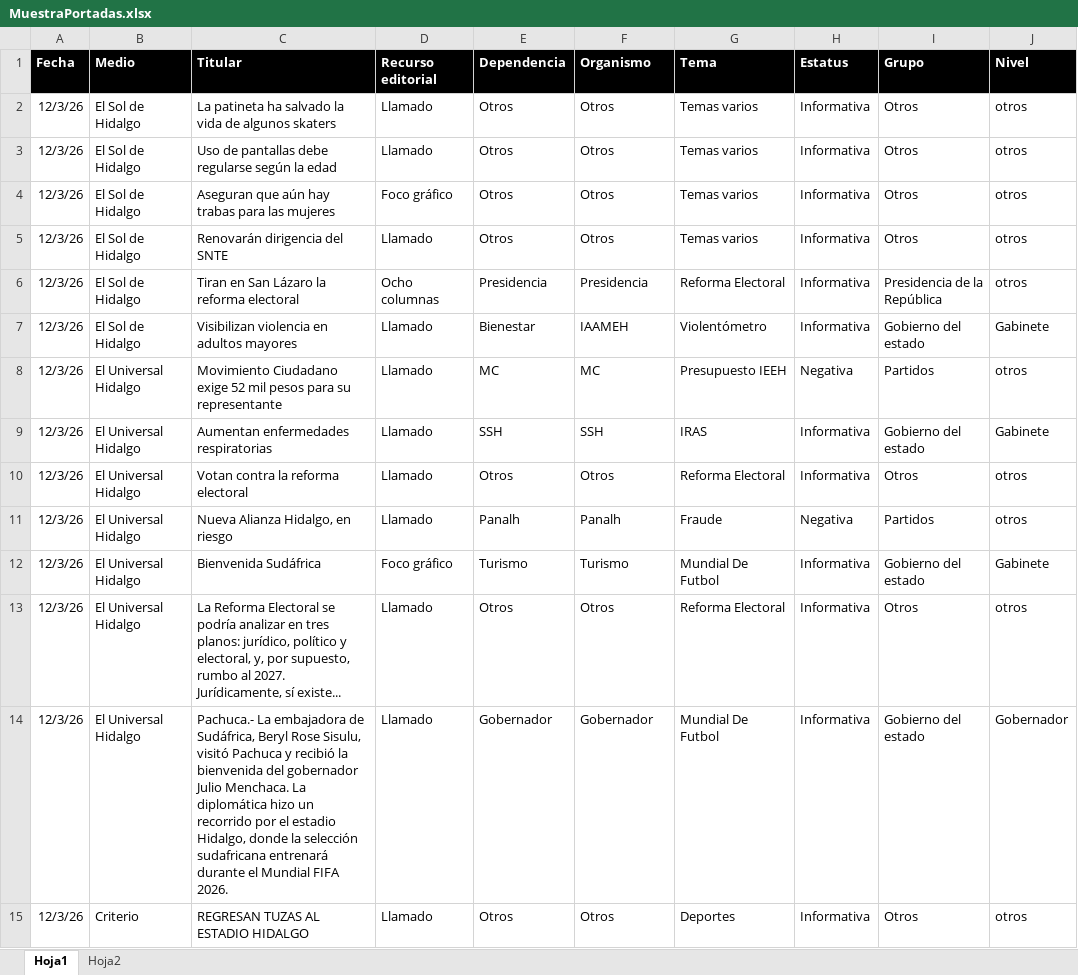
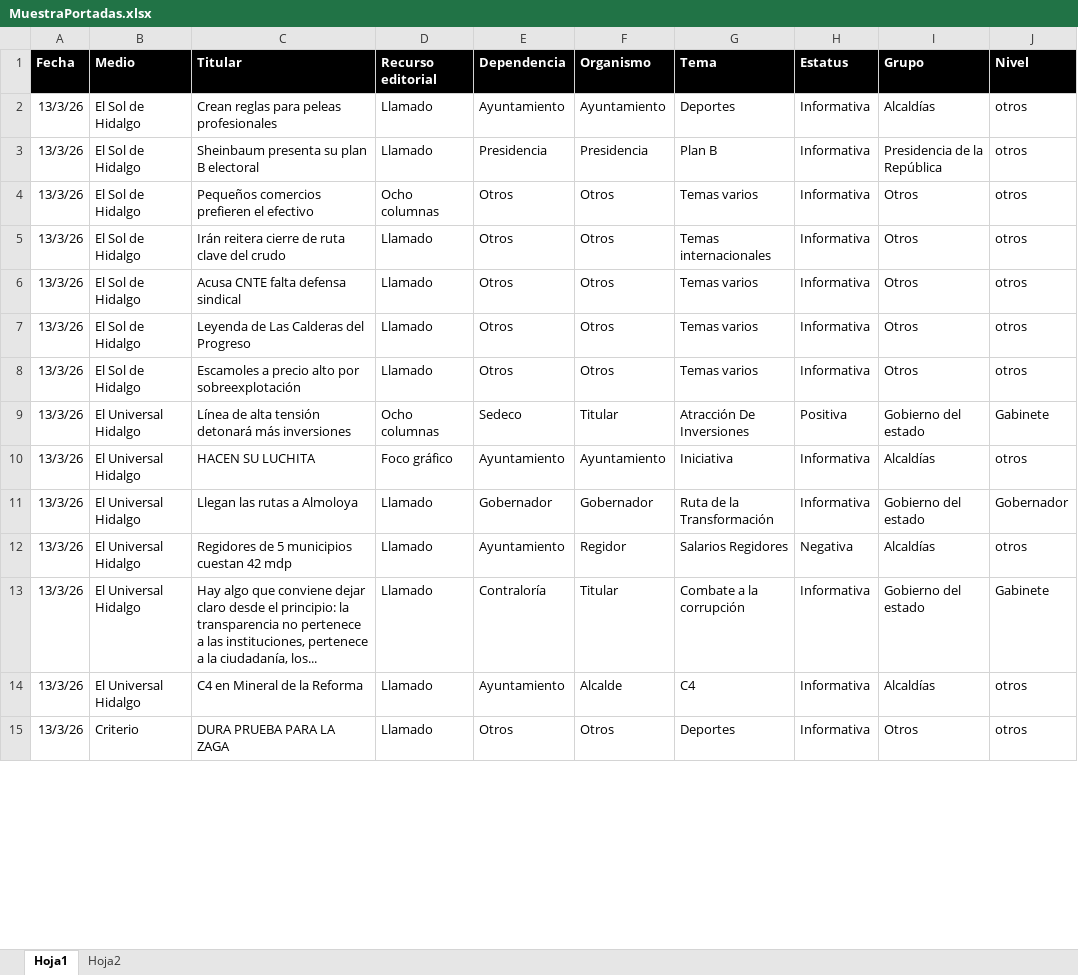
Before and after one commit to thelonious9/Reporteportadas, an Excel workbook: MuestraPortadas.xlsx, sheet Hoja1, drawn as a sheet; only a part is shown; values as stored, in another font and other column widths than the file's, no borders; table styles not drawn; removed rows and columns are numbered as before the commit, all else as after; the diff covers the shown part only; the diff names each change by its address in the sheet, - before the commit and + after, or states it on an @@ line.

```diff
--- a/MuestraPortadas.xlsx (sheet Hoja1)
+++ b/MuestraPortadas.xlsx (sheet Hoja1)
+row 2: 13/3/26 | El Sol de Hidalgo | Crean reglas para peleas profesionales | Llamado | Ayuntamiento | Ayuntamiento | Deportes | Informativa | Alcaldías | otros
+row 3: 13/3/26 | El Sol de Hidalgo | Sheinbaum presenta su plan B electoral | Llamado | Presidencia | Presidencia | Plan B | Informativa | Presidencia de la República | otros
-A4:A7 (Fecha): 12/3/26
+A4:A7 (Fecha): 13/3/26
-C4 (Titular): La patineta ha salvado la vida de algunos skaters
+C4 (Titular): Pequeños comercios prefieren el efectivo
-D4 (Recurso editorial): Llamado
+D4 (Recurso editorial): Ocho columnas
-C5 (Titular): Uso de pantallas debe regularse según la edad
+C5 (Titular): Irán reitera cierre de ruta clave del crudo
-G5 (Tema): Temas varios
+G5 (Tema): Temas internacionales
-C6 (Titular): Aseguran que aún hay trabas para las mujeres
+C6 (Titular): Acusa CNTE falta defensa sindical
-D6 (Recurso editorial): Foco gráfico
+D6 (Recurso editorial): Llamado
-C7 (Titular): Renovarán dirigencia del SNTE
+C7 (Titular): Leyenda de Las Calderas del Progreso
-row 6: 12/3/26 | El Sol de Hidalgo | Tiran en San Lázaro la reforma electoral | Ocho columnas | Presidencia | Presidencia | Reforma Electoral | Informativa | Presidencia de la República | otros
-row 7: 12/3/26 | El Sol de Hidalgo | Visibilizan violencia en adultos mayores | Llamado | Bienestar | IAAMEH | Violentómetro | Informativa | Gobierno del estado | Gabinete
-row 8: 12/3/26 | El Universal Hidalgo | Movimiento Ciudadano exige 52 mil pesos para su representante | Llamado | MC | MC | Presupuesto IEEH | Negativa | Partidos | otros
-row 9: 12/3/26 | El Universal Hidalgo | Aumentan enfermedades respiratorias | Llamado | SSH | SSH | IRAS | Informativa | Gobierno del estado | Gabinete
-A8 (Fecha): 12/3/26
+A8 (Fecha): 13/3/26
-B8 (Medio): El Universal Hidalgo
+B8 (Medio): El Sol de Hidalgo
-C8 (Titular): Votan contra la reforma electoral
+C8 (Titular): Escamoles a precio alto por sobreexplotación
-G8 (Tema): Reforma Electoral
+G8 (Tema): Temas varios
-row 11: 12/3/26 | El Universal Hidalgo | Nueva Alianza Hidalgo, en riesgo | Llamado | Panalh | Panalh | Fraude | Negativa | Partidos | otros
-row 12: 12/3/26 | El Universal Hidalgo | Bienvenida Sudáfrica | Foco gráfico | Turismo | Turismo | Mundial De Futbol | Informativa | Gobierno del estado | Gabinete
-row 13: 12/3/26 | El Universal Hidalgo | La Reforma Electoral se podría analizar en tres planos: jurídico, político y electoral, y, por supuesto, rumbo al 2027. Jurídicamente, sí existe... | Llamado | Otros | Otros | Reforma Electoral | Informativa | Otros | otros
+row 9: 13/3/26 | El Universal Hidalgo | Línea de alta tensión detonará más inversiones | Ocho columnas | Sedeco | Titular | Atracción De Inversiones | Positiva | Gobierno del estado | Gabinete
+row 10: 13/3/26 | El Universal Hidalgo | HACEN SU LUCHITA | Foco gráfico | Ayuntamiento | Ayuntamiento | Iniciativa | Informativa | Alcaldías | otros
-A11 (Fecha): 12/3/26
+A11 (Fecha): 13/3/26
-C11 (Titular): Pachuca.- La embajadora de Sudáfrica, Beryl Rose Sisulu, visitó Pachuca y recibió la bienvenida del gobernador Julio Menchaca. La diplomática hizo un recorrido por el estadio Hidalgo, donde la selección sudafricana entrenará durante el Mundial FIFA 2026.
+C11 (Titular): Llegan las rutas a Almoloya
-G11 (Tema): Mundial De Futbol
+G11 (Tema): Ruta de la Transformación
+row 12: 13/3/26 | El Universal Hidalgo | Regidores de 5 municipios cuestan 42 mdp | Llamado | Ayuntamiento | Regidor | Salarios Regidores | Negativa | Alcaldías | otros
+row 13: 13/3/26 | El Universal Hidalgo | Hay algo que conviene dejar claro desde el principio: la transparencia no pertenece a las instituciones, pertenece a la ciudadanía, los... | Llamado | Contraloría | Titular | Combate a la corrupción | Informativa | Gobierno del estado | Gabinete
+row 14: 13/3/26 | El Universal Hidalgo | C4 en Mineral de la Reforma | Llamado | Ayuntamiento | Alcalde | C4 | Informativa | Alcaldías | otros
-A15 (Fecha): 12/3/26
+A15 (Fecha): 13/3/26
-C15 (Titular): REGRESAN TUZAS AL ESTADIO HIDALGO
+C15 (Titular): DURA PRUEBA PARA LA ZAGA
```
Also changed, not shown: 25 added rows, 23 removed rows and 134 edited cells elsewhere in this sheet, 1 other file.
